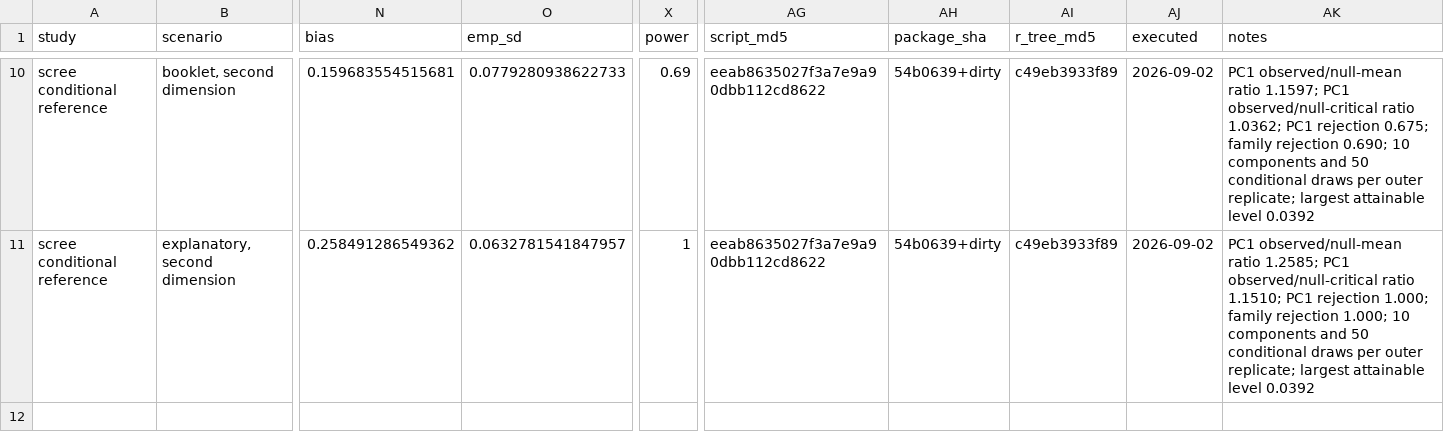
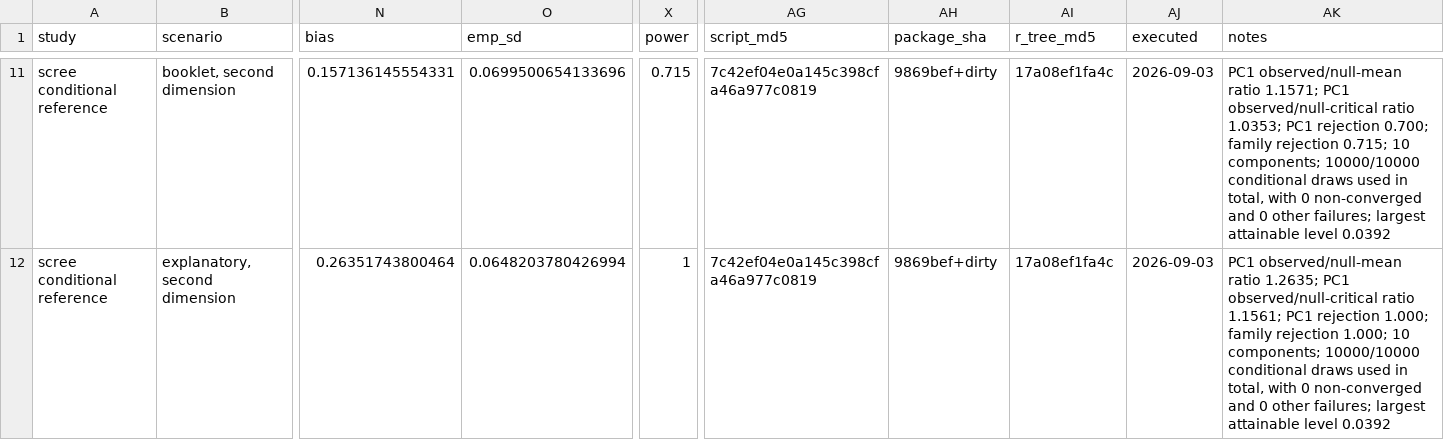
Before and after one commit to drjoshmcgrane/RaschR, a CSV file: tools/simval/results/scree-conditional-reference.csv, drawn as a sheet; only a part is shown, gaps mark what is left out; addresses are those after the commit; the diff covers the shown part only; the diff names each change by its address in the sheet, - before the commit and + after, or states it on an @@ line.

```diff
--- a/tools/simval/results/scree-conditional-reference.csv
+++ b/tools/simval/results/scree-conditional-reference.csv
-N11 (bias): 0.159683554515681
+N11 (bias): 0.157136145554331
-O11 (emp_sd): 0.0779280938622733
+O11 (emp_sd): 0.0699500654133696
-X11 (power): 0.69
+X11 (power): 0.715
-AG11:AG12 (script_md5): eeab8635027f3a7e9a90dbb112cd8622
+AG11:AG12 (script_md5): 7c42ef04e0a145c398cfa46a977c0819
-AH11:AH12 (package_sha): 54b0639+dirty
+AH11:AH12 (package_sha): 9869bef+dirty
-AI11:AI12 (r_tree_md5): c49eb3933f89
+AI11:AI12 (r_tree_md5): 17a08ef1fa4c
-AJ11:AJ12 (executed): 2026-09-02
+AJ11:AJ12 (executed): 2026-09-03
-AK11 (notes): …observed/null-mean ratio 1.1597; PC1 observed/null-critical ratio 1.0362; PC1 rejection 0.675; family rejection 0.690; 10 components and 50 conditional draws per outer replicate; largest attainable…
+AK11 (notes): …observed/null-mean ratio 1.1571; PC1 observed/null-critical ratio 1.0353; PC1 rejection 0.700; family rejection 0.715; 10 components; 10000/10000 conditional draws used in total, with 0 non-converged and 0 other failures; largest attainable…
-N12 (bias): 0.258491286549362
+N12 (bias): 0.26351743800464
-O12 (emp_sd): 0.0632781541847957
+O12 (emp_sd): 0.0648203780426994
-AK12 (notes): …observed/null-mean ratio 1.2585; PC1 observed/null-critical ratio 1.1510; PC1 rejection 1.000; family rejection 1.000; 10 components and 50 conditional draws per outer replicate; largest attainable…
+AK12 (notes): …observed/null-mean ratio 1.2635; PC1 observed/null-critical ratio 1.1561; PC1 rejection 1.000; family rejection 1.000; 10 components; 10000/10000 conditional draws used in total, with 0 non-converged and 0 other failures; largest attainable…
```
Also changed, not shown: 1 added row and 56 edited cells elsewhere in this file, tools/simval/results/person-cj-fit-bootstrap.csv, tools/simval/results/person-fit-bootstrap-pcm-topup.csv, 33 other files.
